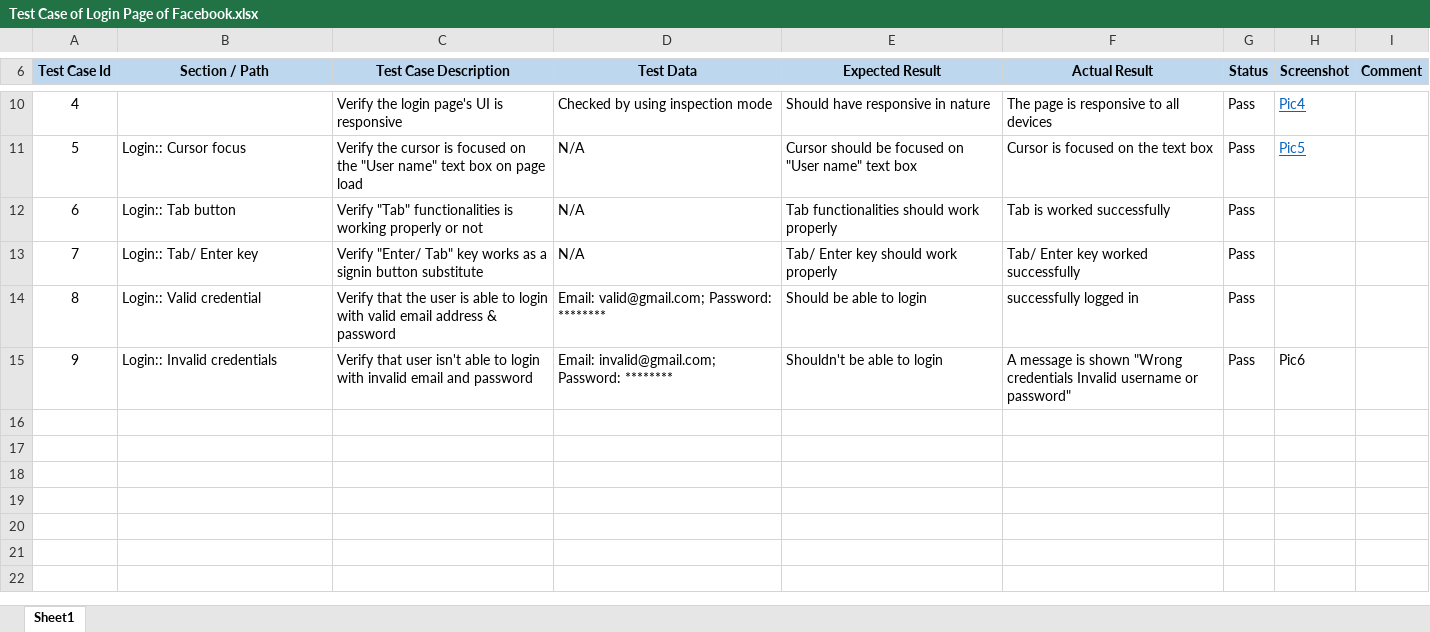
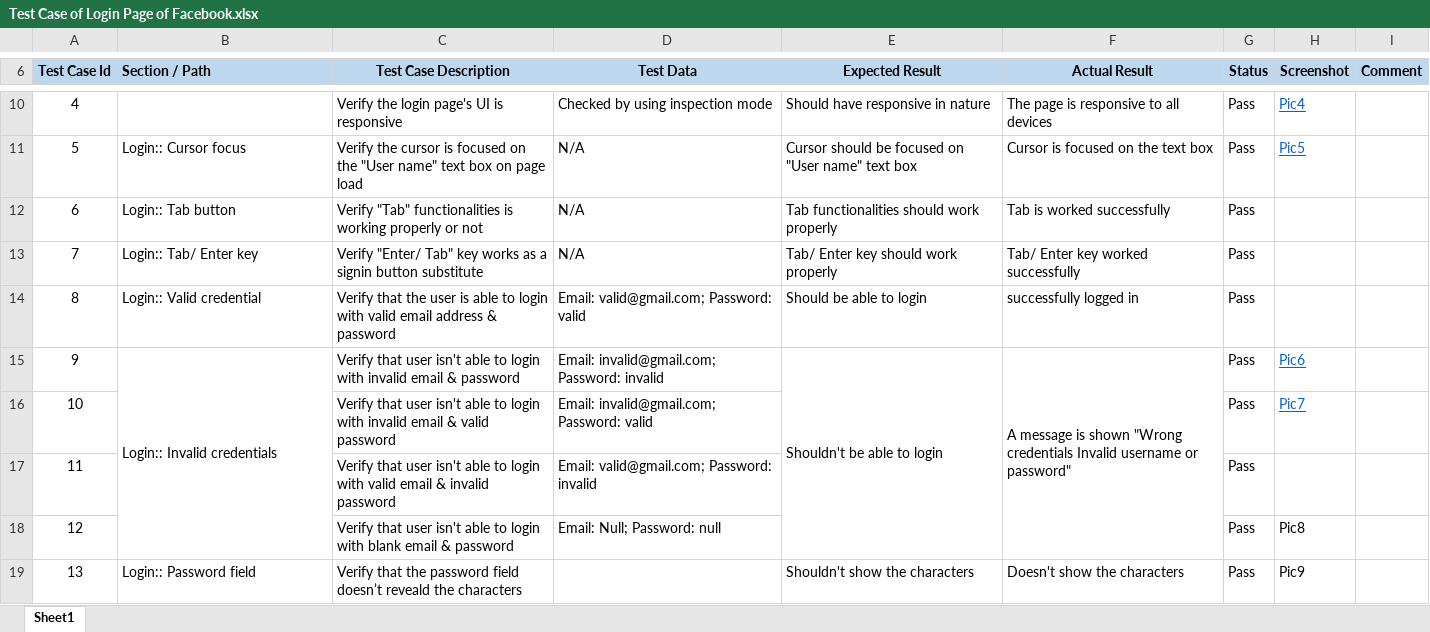
Before and after one commit to Faysal-MD/SQA-Sample-Works, an Excel workbook: Manual Testing/Test Case Writing/Test Case of Login Page of Facebook.xlsx, sheet Sheet1, drawn as a sheet; only a part is shown, gaps mark what is left out; values as stored, in another font and other column widths than the file's, no borders; the diff names each change by its address in the sheet, - before the commit and + after, or states it on an @@ line.

Commit message:
TestCase-2

```diff
--- a/Manual Testing/Test Case Writing/Test Case of Login Page of Facebook.xlsx (sheet Sheet1)
+++ b/Manual Testing/Test Case Writing/Test Case of Login Page of Facebook.xlsx (sheet Sheet1)
-B6 alignment: center
+B6 alignment: left
-D14 (Test Data): Email: valid@gmail.com; Password: ********
+D14 (Test Data): Email: valid@gmail.com; Password: valid
+B15:B18 merged
-C15 (Test Case Description): …invalid email and password
+C15 (Test Case Description): …invalid email & password
-D15 (Test Data): Email: invalid@gmail.com; Password: ********
+D15 (Test Data): Email: invalid@gmail.com; Password: invalid
+E15:E18 merged
+F15:F18 merged
@@ H15 underline: off → on, text colour: black → #0563C1 @@
+row 16: 10 |  | Verify that user isn't able to login with invalid email & valid password | Email: invalid@gmail.com; Password: valid |  |  | Pass | Pic7
+row 17: 11 |  | Verify that user isn't able to login with valid email & invalid password | Email: valid@gmail.com; Password: invalid |  |  | Pass
+row 18: 12 |  | Verify that user isn't able to login with blank email & password | Email: Null; Password: null |  |  | Pass | Pic8
+row 19: 13 | Login:: Password field | Verify that the password field doesn’t reveald the characters |  | Shouldn't show the characters | Doesn't show the characters | Pass | Pic9
```
Also changed, not shown: 2 other files.
